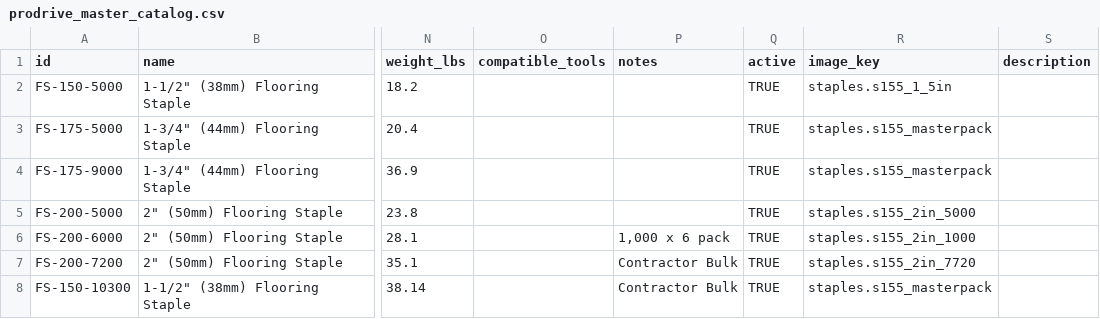
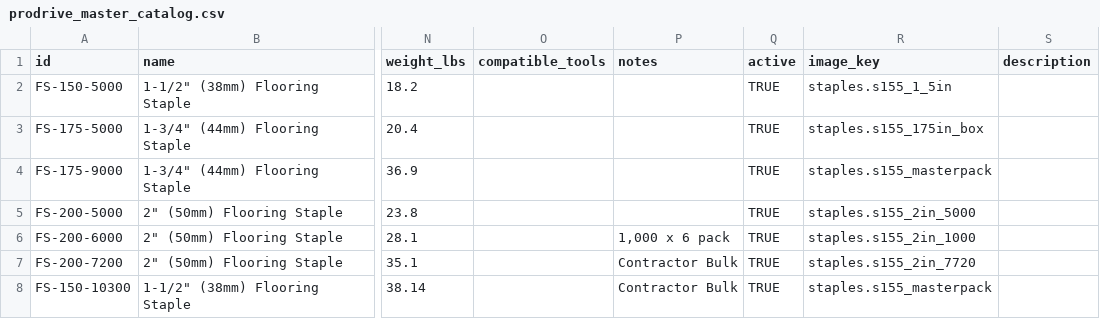
Before and after one commit to L7MediaLabs/pro-drive-fasteners, a CSV file: src/data/prodrive_master_catalog.csv, drawn as a sheet; only a part is shown, gaps mark what is left out; the diff names each change by its address in the sheet, - before the commit and + after, or states it on an @@ line.

```diff
--- a/src/data/prodrive_master_catalog.csv
+++ b/src/data/prodrive_master_catalog.csv
-R3 (image_key): staples.s155_masterpack
+R3 (image_key): staples.s155_175in_box
```
